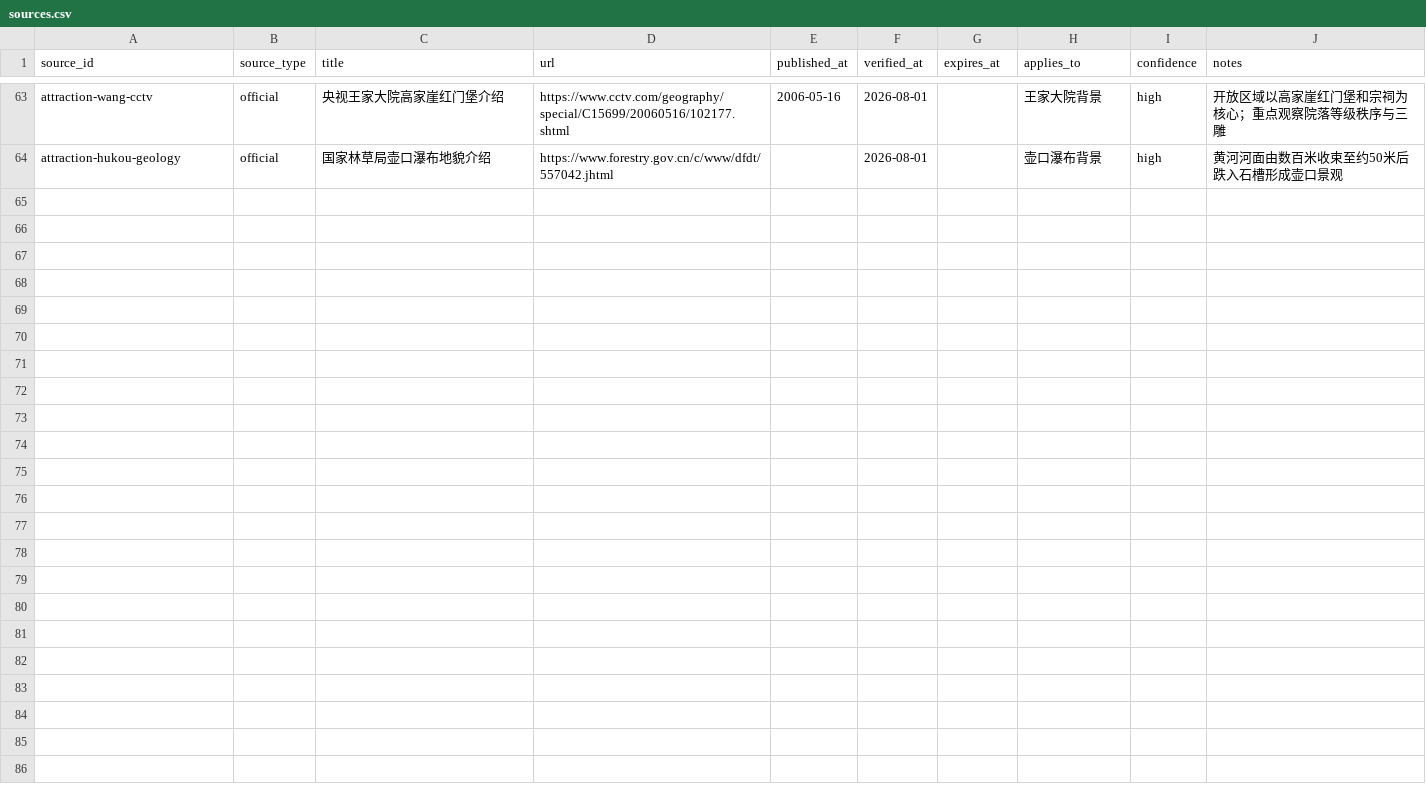
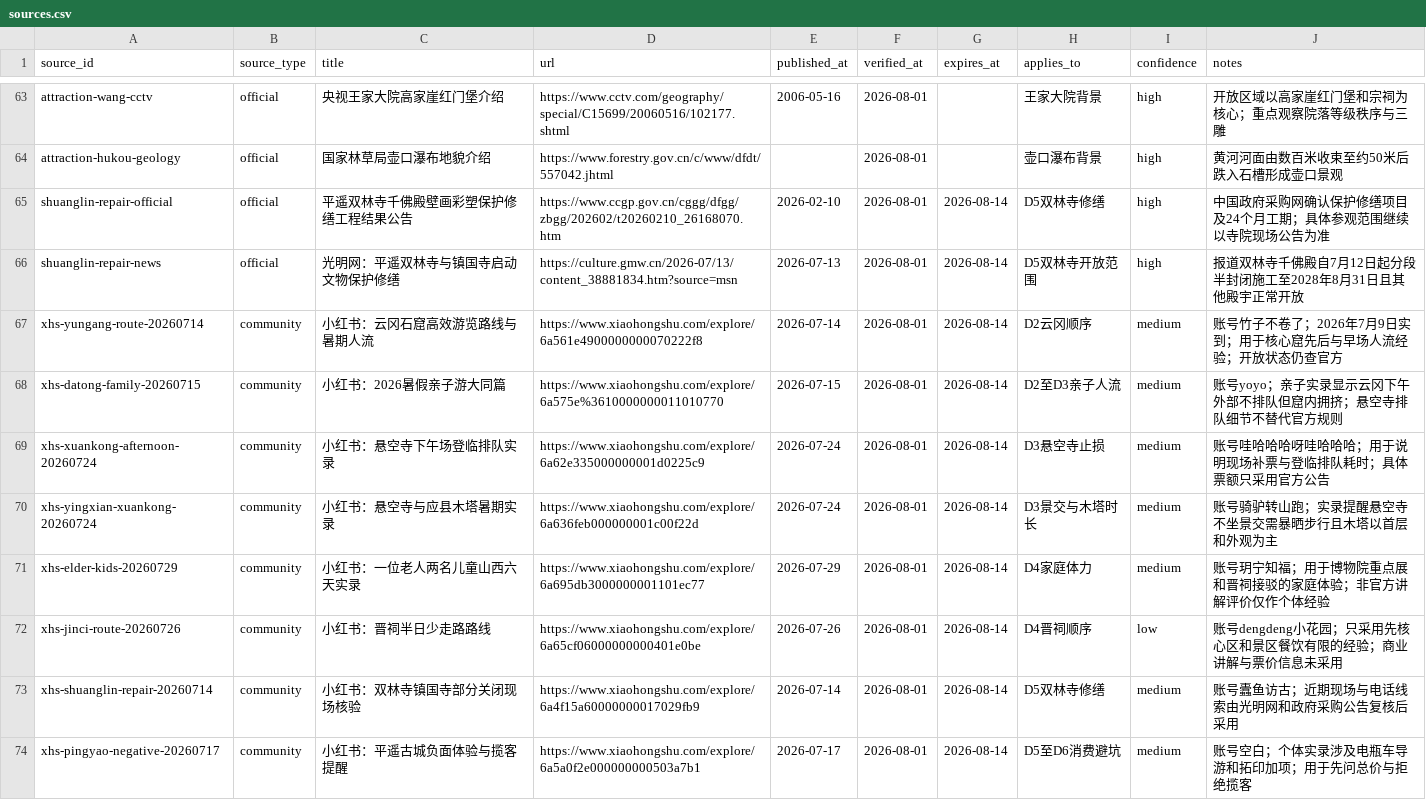
Before and after one commit to alanhsun/shanxi-2026-08, a CSV file: data/sources.csv, drawn as a sheet; only a part is shown, gaps mark what is left out; the diff covers the shown part only; the diff names each change by its address in the sheet, - before the commit and + after, or states it on an @@ line.

```diff
--- a/data/sources.csv
+++ b/data/sources.csv
+row 65: shuanglin-repair-official | official | 平遥双林寺千佛殿壁画彩塑保护修缮工程结果公告 | https://www.ccgp.gov.cn/cggg/dfgg/zbgg/202602/t20260210_26168070.htm | 2026-02-10 | 2026-08-01 | 2026-08-14 | D5双林寺修缮 | high | 中国政府采购网确认保护修缮项目及24个月工期；具体参观范围继续以寺院现场公告为准
+row 66: shuanglin-repair-news | official | 光明网：平遥双林寺与镇国寺启动文物保护修缮 | https://culture.gmw.cn/2026-07/13/content_38881834.htm?source=msn | 2026-07-13 | 2026-08-01 | 2026-08-14 | D5双林寺开放范围 | high | 报道双林寺千佛殿自7月12日起分段半封闭施工至2028年8月31日且其他殿宇正常开放
+row 67: xhs-yungang-route-20260714 | community | 小红书：云冈石窟高效游览路线与暑期人流 | https://www.xiaohongshu.com/explore/6a561e4900000000070222f8 | 2026-07-14 | 2026-08-01 | 2026-08-14 | D2云冈顺序 | medium | 账号竹子不卷了；2026年7月9日实到；用于核心窟先后与早场人流经验；开放状态仍查官方
+row 68: xhs-datong-family-20260715 | community | 小红书：2026暑假亲子游大同篇 | https://www.xiaohongshu.com/explore/6a575e%3610000000011010770 | 2026-07-15 | 2026-08-01 | 2026-08-14 | D2至D3亲子人流 | medium | 账号yoyo；亲子实录显示云冈下午外部不排队但窟内拥挤；悬空寺排队细节不替代官方规则
+row 69: xhs-xuankong-afternoon-20260724 | community | 小红书：悬空寺下午场登临排队实录 | https://www.xiaohongshu.com/explore/6a62e335000000001d0225c9 | 2026-07-24 | 2026-08-01 | 2026-08-14 | D3悬空寺止损 | medium | 账号哇哈哈哈呀哇哈哈哈；用于说明现场补票与登临排队耗时；具体票额只采用官方公告
+row 70: xhs-yingxian-xuankong-20260724 | community | 小红书：悬空寺与应县木塔暑期实录 | https://www.xiaohongshu.com/explore/6a636feb000000001c00f22d | 2026-07-24 | 2026-08-01 | 2026-08-14 | D3景交与木塔时长 | medium | 账号骑驴转山跑；实录提醒悬空寺不坐景交需暴晒步行且木塔以首层和外观为主
+row 71: xhs-elder-kids-20260729 | community | 小红书：一位老人两名儿童山西六天实录 | https://www.xiaohongshu.com/explore/6a695db3000000001101ec77 | 2026-07-29 | 2026-08-01 | 2026-08-14 | D4家庭体力 | medium | 账号玥宁知福；用于博物院重点展和晋祠接驳的家庭体验；非官方讲解评价仅作个体经验
+row 72: xhs-jinci-route-20260726 | community | 小红书：晋祠半日少走路路线 | https://www.xiaohongshu.com/explore/6a65cf06000000000401e0be | 2026-07-26 | 2026-08-01 | 2026-08-14 | D4晋祠顺序 | low | 账号dengdeng小花园；只采用先核心区和景区餐饮有限的经验；商业讲解与票价信息未采用
+row 73: xhs-shuanglin-repair-20260714 | community | 小红书：双林寺镇国寺部分关闭现场核验 | https://www.xiaohongshu.com/explore/6a4f15a60000000017029fb9 | 2026-07-14 | 2026-08-01 | 2026-08-14 | D5双林寺修缮 | medium | 账号蠹鱼访古；近期现场与电话线索由光明网和政府采购公告复核后采用
+row 74: xhs-pingyao-negative-20260717 | community | 小红书：平遥古城负面体验与揽客提醒 | https://www.xiaohongshu.com/explore/6a5a0f2e000000000503a7b1 | 2026-07-17 | 2026-08-01 | 2026-08-14 | D5至D6消费避坑 | medium | 账号空白；个体实录涉及电瓶车导游和拓印加项；用于先问总价与拒绝揽客
```
Also changed, not shown: 9 added rows elsewhere in this file, 12 other files.
